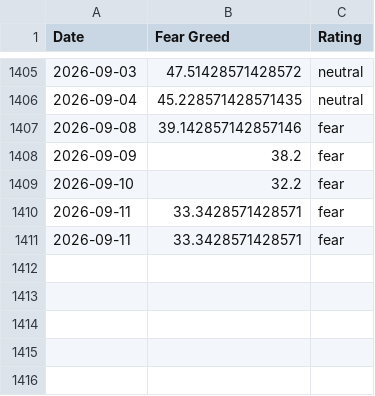
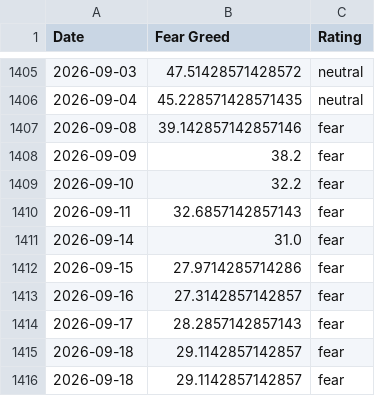
Before and after one commit to hughdbrown/fear-greed-data, a CSV file: datasets/cnn_fear_greed.csv, drawn as a sheet; only a part is shown, gaps mark what is left out.

```diff
--- a/datasets/cnn_fear_greed.csv
+++ b/datasets/cnn_fear_greed.csv
@@ -1409,3 +1409,8 @@ Date,Fear Greed,Rating
 2026-09-10,32.2,fear
-2026-09-11,33.3428571428571,fear
-2026-09-11,33.3428571428571,fear
+2026-09-11,32.6857142857143,fear
+2026-09-14,31.0,fear
+2026-09-15,27.9714285714286,fear
+2026-09-16,27.3142857142857,fear
+2026-09-17,28.2857142857143,fear
+2026-09-18,29.1142857142857,fear
+2026-09-18,29.1142857142857,fear
```
Also changed, not shown: fear-greed.csv, 1 other file.
